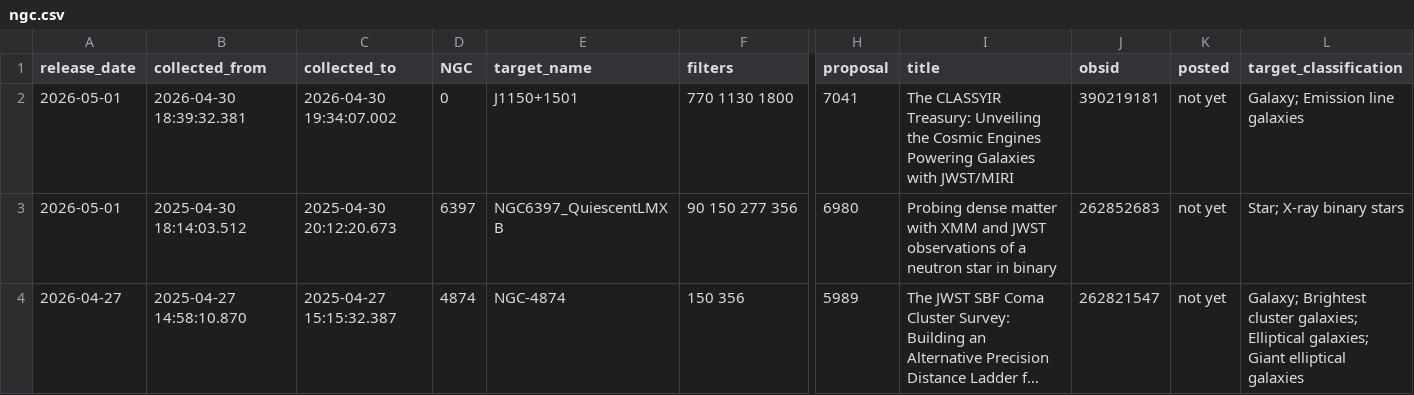
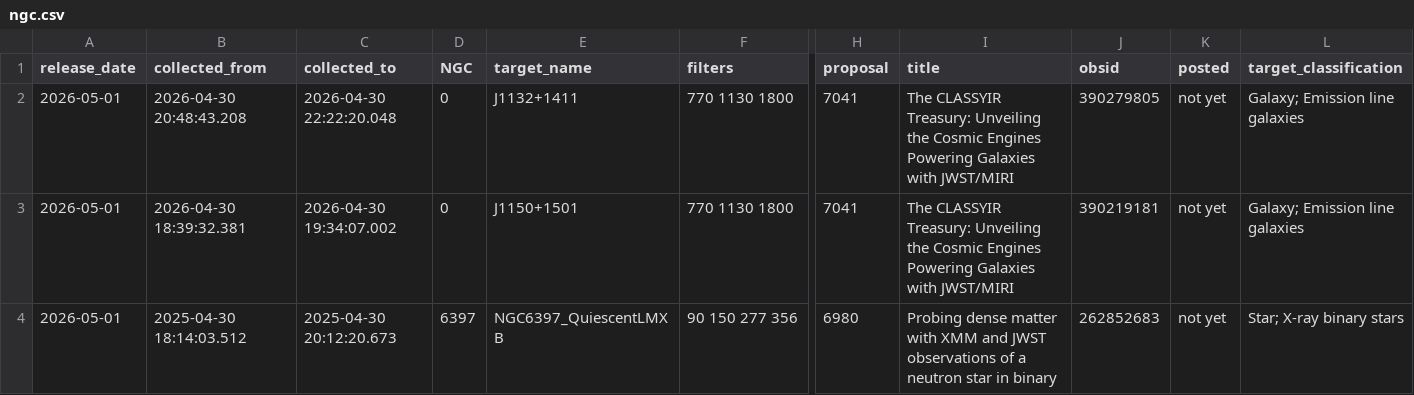
Before and after one commit to yuval-harpaz/astro, a CSV file: ngc.csv, drawn as a sheet; only a part is shown, gaps mark what is left out; the shorter side is filled out with more unchanged rows; long unchanged cells end in …; rows hold the shown columns only; the diff names each change by its address in the sheet, - before the commit and + after, or states it on an @@ line.

```diff
--- a/ngc.csv
+++ b/ngc.csv
+row 2: 2026-05-01 | 2026-04-30 20:48:43.208 | 2026-04-30 22:22:20.048 | 0 | J1132+1411 | 770 1130 1800 | 7041 | The CLASSYIR Treasury: Unveiling the Cosmic Engines Powering Galaxies with JWST/MIRI | 390279805 | not yet | Galaxy; Emission line galaxies
```
